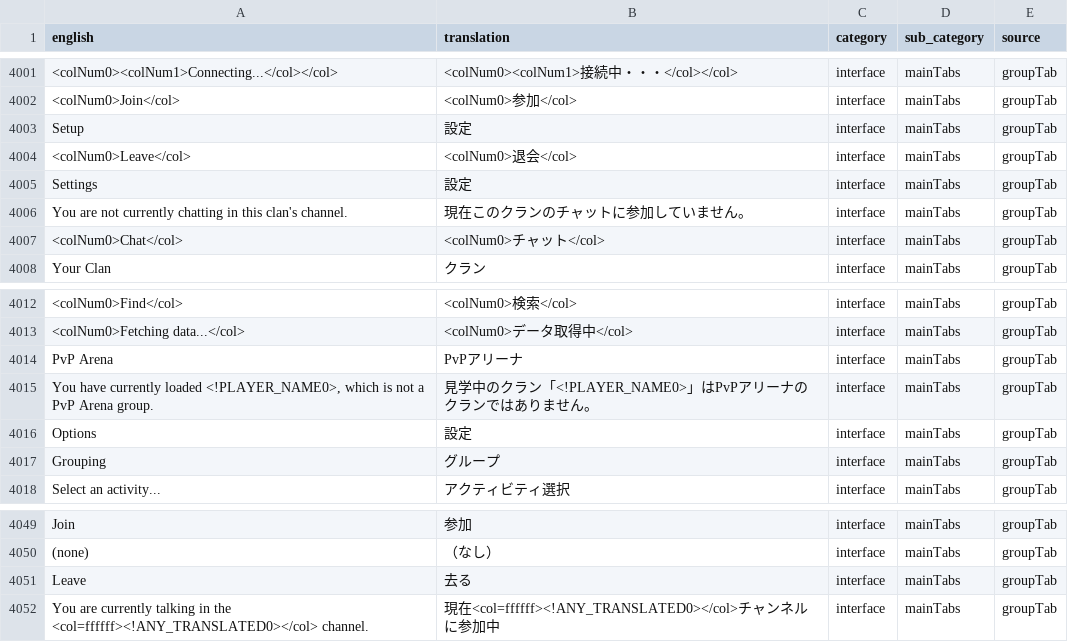
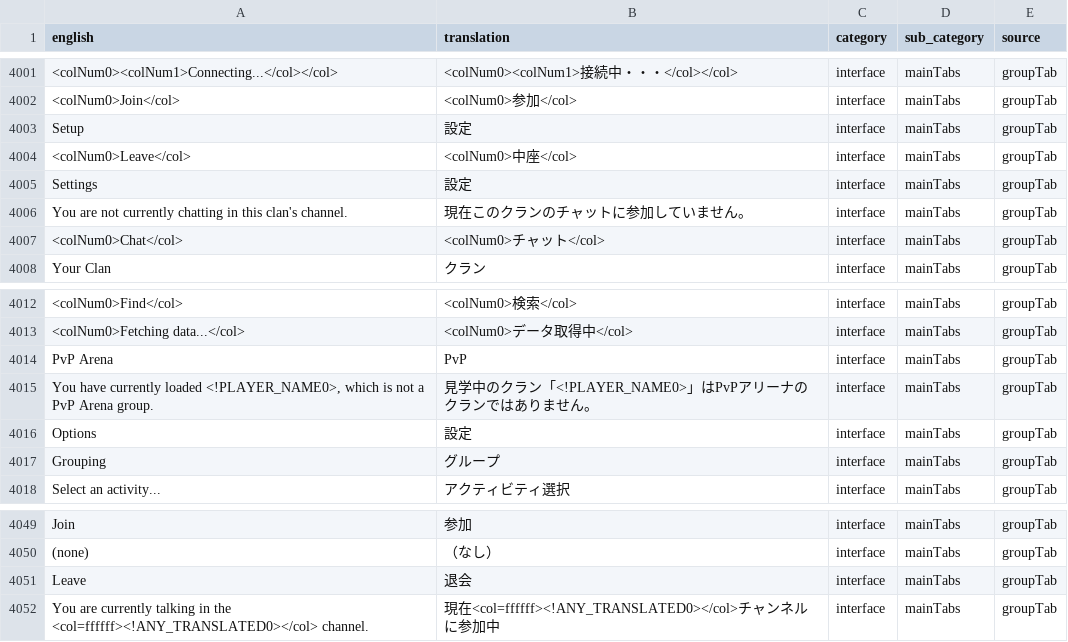
Before and after one commit to YS-jack/Runelingual-Transcripts, a TSV file: draft/ja/transcript_ja_interface.tsv, drawn as a sheet; only a part is shown, gaps mark what is left out; the diff names each change by its address in the sheet, - before the commit and + after, or states it on an @@ line.

```diff
--- a/draft/ja/transcript_ja_interface.tsv
+++ b/draft/ja/transcript_ja_interface.tsv
-B4004 (translation): <colNum0>退会</col>
+B4004 (translation): <colNum0>中座</col>
-B4014 (translation): PvPアリーナ
+B4014 (translation): PvP
-B4051 (translation): 去る
+B4051 (translation): 退会
```
Also changed, not shown: 2 other files.
